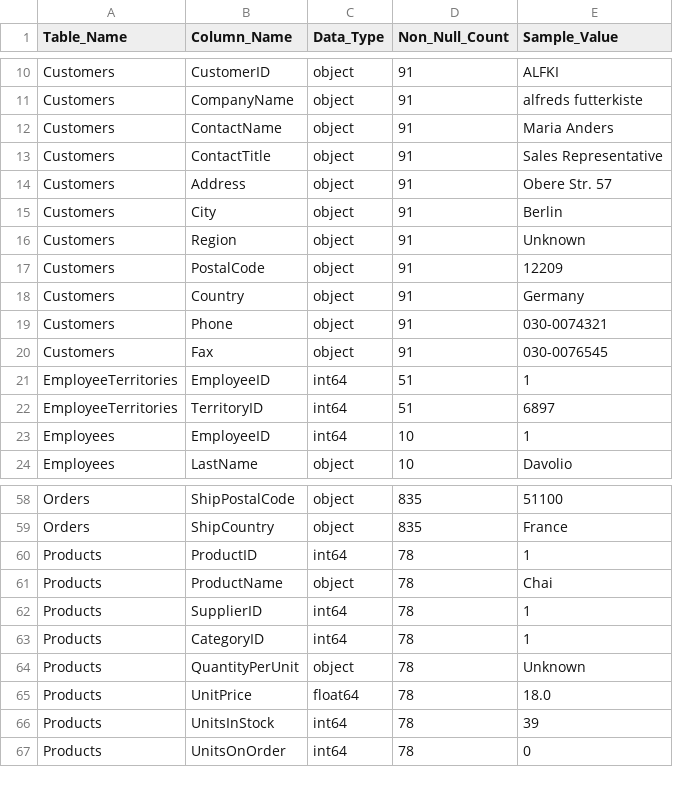
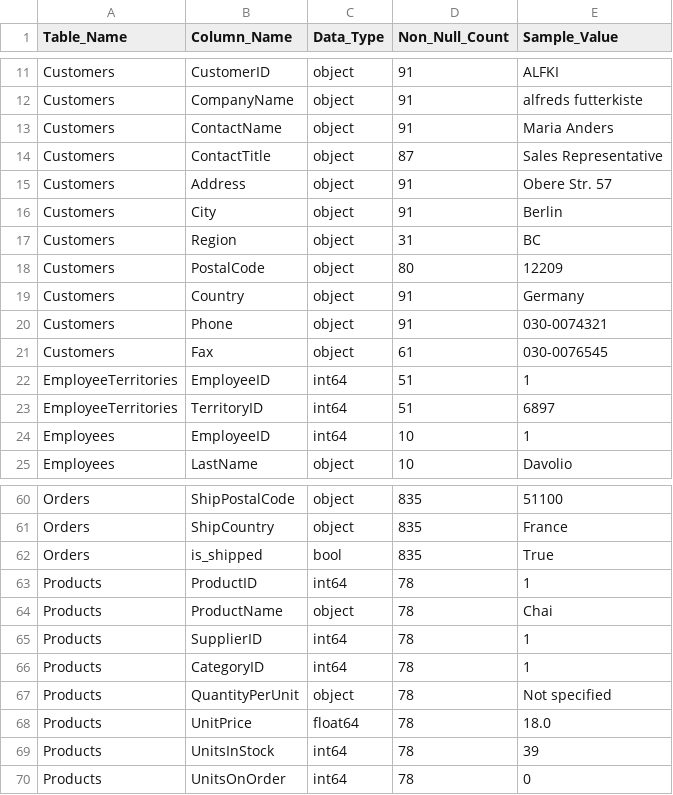
Before and after one commit to amiralishahsavari/northwind-data-analysis, a CSV file: Phase_1_Data Preprocessing_Python_R/Phase_1_Data Preprocessing_Python_R/Northwind Database - Cleaned/Data_Dictionary_Report.csv, drawn as a sheet; only a part is shown, gaps mark what is left out; the diff covers the shown part only.

```diff
--- a/Phase_1_Data Preprocessing_Python_R/Phase_1_Data Preprocessing_Python_R/Northwind Database - Cleaned/Data_Dictionary_Report.csv
+++ b/Phase_1_Data Preprocessing_Python_R/Phase_1_Data Preprocessing_Python_R/Northwind Database - Cleaned/Data_Dictionary_Report.csv
@@ -12,10 +13,10 @@ Customers,CompanyName,object,91,alfreds futterkiste
 Customers,ContactName,object,91,Maria Anders
-Customers,ContactTitle,object,91,Sales Representative
+Customers,ContactTitle,object,87,Sales Representative
 Customers,Address,object,91,Obere Str. 57
 Customers,City,object,91,Berlin
-Customers,Region,object,91,Unknown
-Customers,PostalCode,object,91,12209
+Customers,Region,object,31,BC
+Customers,PostalCode,object,80,12209
 Customers,Country,object,91,Germany
 Customers,Phone,object,91,030-0074321
-Customers,Fax,object,91,030-0076545
+Customers,Fax,object,61,030-0076545
 EmployeeTerritories,EmployeeID,int64,51,1
@@ -59,2 +61,3 @@ Orders,ShipPostalCode,object,835,51100
 Orders,ShipCountry,object,835,France
+Orders,is_shipped,bool,835,True
 Products,ProductID,int64,78,1
@@ -63,3 +66,3 @@ Products,SupplierID,int64,78,1
 Products,CategoryID,int64,78,1
-Products,QuantityPerUnit,object,78,Unknown
+Products,QuantityPerUnit,object,78,Not specified
 Products,UnitPrice,float64,78,18.0
```
Also changed, not shown: 3 added rows and 10 edited cells elsewhere in this file, Phase_1_Data Preprocessing_Python_R/Phase_1_Data Preprocessing_Python_R/Northwind Database - Cleaned/cleaned_data/Customers.csv, Phase_1_Data Preprocessing_Python_R/Phase_1_Data Preprocessing_Python_R/Northwind Database - Cleaned/cleaned_data/Employees.csv, 5 other files.
